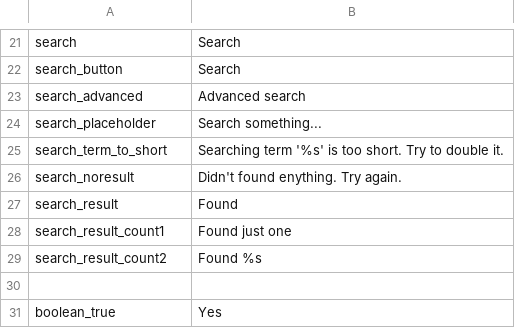
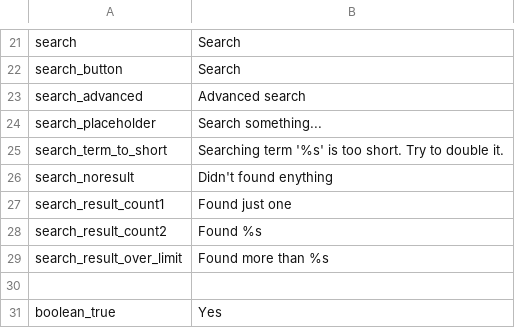
Before and after one commit to entu/entu, a CSV file: translations/english.csv, drawn as a sheet; only a part is shown, gaps mark what is left out.

Commit message:
Bugfixes; Show search result count more informative way;

```diff
--- a/translations/english.csv
+++ b/translations/english.csv
@@ -25,6 +25,6 @@ search_placeholder,Search something...
 search_term_to_short,Searching term '%s' is too short. Try to double it.
-search_noresult,Didn't found enything. Try again.
-search_result,Found
+search_noresult,Didn't found enything
 search_result_count1,Found just one
 search_result_count2,Found %s
+search_result_over_limit, Found more than %s
 
```
Also changed, not shown: translations/estonian.csv, 4 other files.
